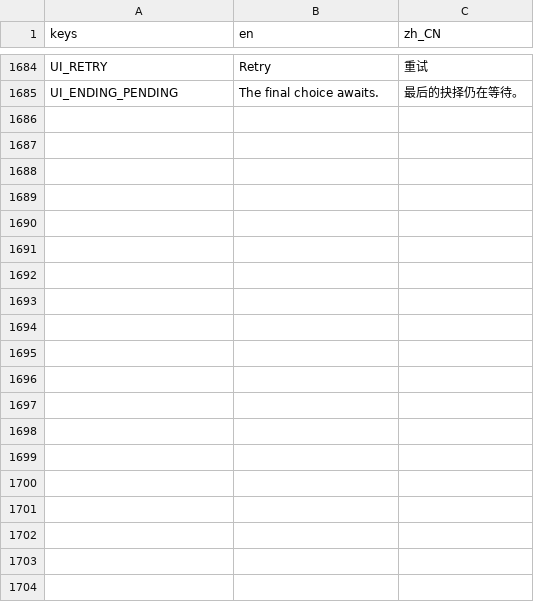
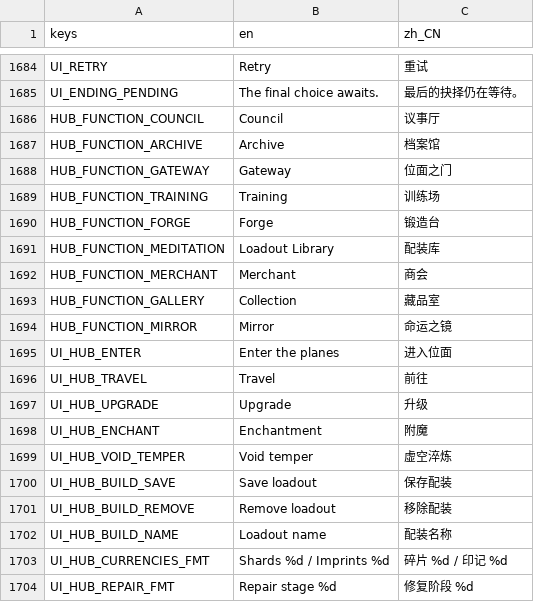
Before and after one commit to songscholar/PlaneWalker, a CSV file: data/content_packs/base/localization/translations.csv, drawn as a sheet; only a part is shown, gaps mark what is left out; the diff covers the shown part only.

```diff
--- a/data/content_packs/base/localization/translations.csv
+++ b/data/content_packs/base/localization/translations.csv
@@ -1685 +1685,20 @@ keys,en,zh_CN
 "UI_ENDING_PENDING","The final choice awaits.","最后的抉择仍在等待。"
+"HUB_FUNCTION_COUNCIL","Council","议事厅"
+"HUB_FUNCTION_ARCHIVE","Archive","档案馆"
+"HUB_FUNCTION_GATEWAY","Gateway","位面之门"
+"HUB_FUNCTION_TRAINING","Training","训练场"
+"HUB_FUNCTION_FORGE","Forge","锻造台"
+"HUB_FUNCTION_MEDITATION","Loadout Library","配装库"
+"HUB_FUNCTION_MERCHANT","Merchant","商会"
+"HUB_FUNCTION_GALLERY","Collection","藏品室"
+"HUB_FUNCTION_MIRROR","Mirror","命运之镜"
+"UI_HUB_ENTER","Enter the planes","进入位面"
+"UI_HUB_TRAVEL","Travel","前往"
+"UI_HUB_UPGRADE","Upgrade","升级"
+"UI_HUB_ENCHANT","Enchantment","附魔"
+"UI_HUB_VOID_TEMPER","Void temper","虚空淬炼"
+"UI_HUB_BUILD_SAVE","Save loadout","保存配装"
+"UI_HUB_BUILD_REMOVE","Remove loadout","移除配装"
+"UI_HUB_BUILD_NAME","Loadout name","配装名称"
+"UI_HUB_CURRENCIES_FMT","Shards %d  /  Imprints %d","碎片 %d  /  印记 %d"
+"UI_HUB_REPAIR_FMT","Repair stage %d","修复阶段 %d"
```
Also changed, not shown: 39 added rows elsewhere in this file, data/localization/translations.csv, 10 other files.
